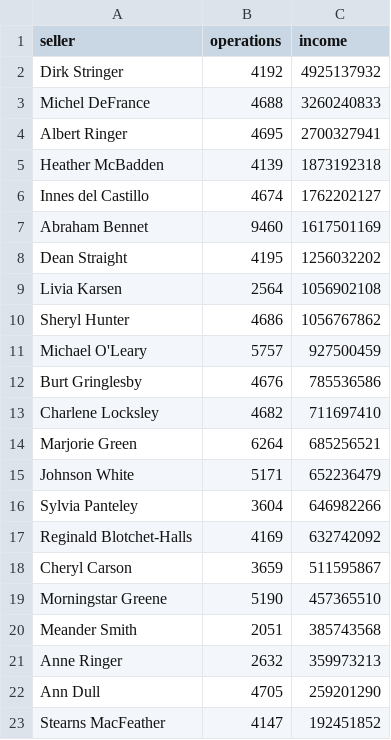
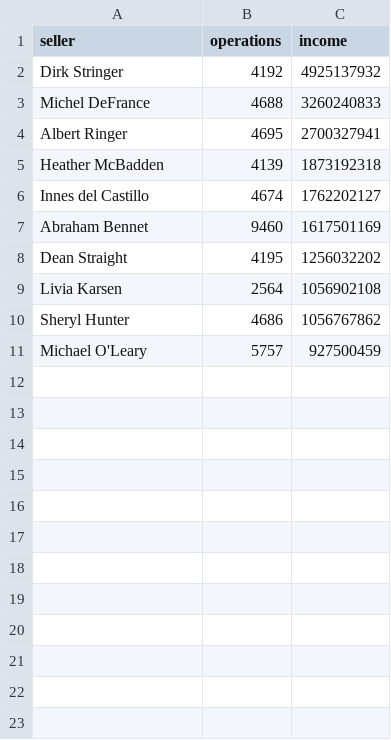
Before and after one commit to kot-yenot/data-analytics-project-92, a CSV file: top_10_total_income.csv, drawn as a sheet; the diff names each change by its address in the sheet, - before the commit and + after, or states it on an @@ line.

Commit message:
Update top_10_total_income.csv

```diff
--- a/top_10_total_income.csv
+++ b/top_10_total_income.csv
-row 12: Burt Gringlesby | 4676 | 785536586
-row 13: Charlene Locksley | 4682 | 711697410
-row 14: Marjorie Green | 6264 | 685256521
-row 15: Johnson White | 5171 | 652236479
-row 16: Sylvia Panteley | 3604 | 646982266
-row 17: Reginald Blotchet-Halls | 4169 | 632742092
-row 18: Cheryl Carson | 3659 | 511595867
-row 19: Morningstar Greene | 5190 | 457365510
-row 20: Meander Smith | 2051 | 385743568
-row 21: Anne Ringer | 2632 | 359973213
-row 22: Ann Dull | 4705 | 259201290
-row 23: Stearns MacFeather | 4147 | 192451852
```
